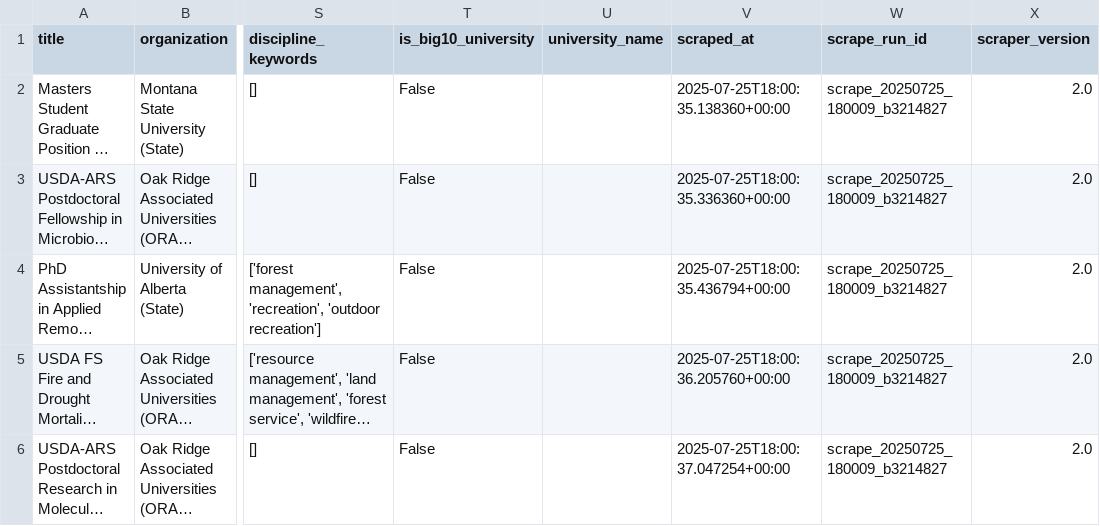
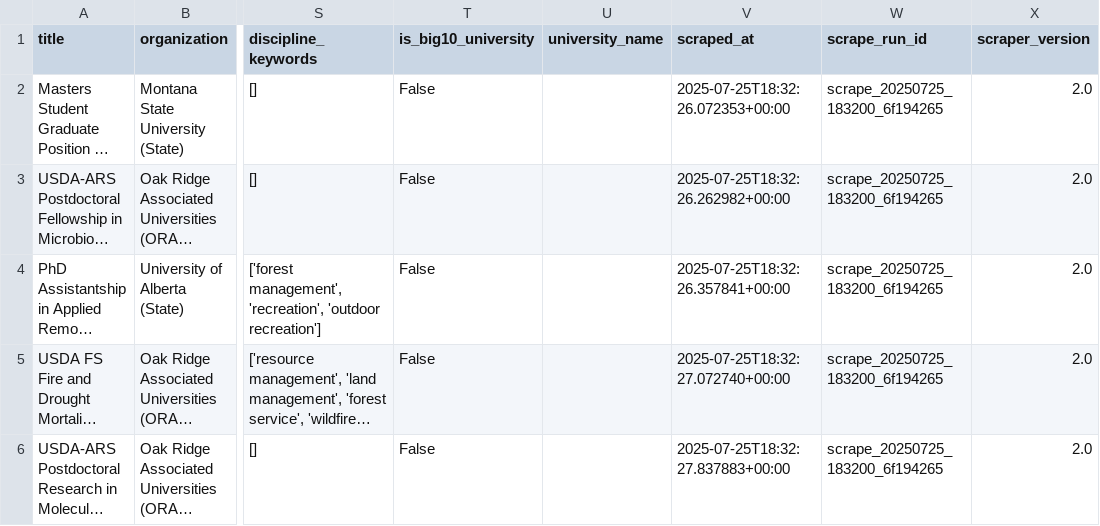
Before and after one commit to chrischizinski/wildlife-grad-dashboard, a CSV file: data/processed/verified_graduate_assistantships.csv, drawn as a sheet; only a part is shown, gaps mark what is left out; long unchanged cells end in …; the diff names each change by its address in the sheet, - before the commit and + after, or states it on an @@ line.

```diff
--- a/data/processed/verified_graduate_assistantships.csv
+++ b/data/processed/verified_graduate_assistantships.csv
-V2 (scraped_at): 2025-07-25T18:00:35.138360+00:00
+V2 (scraped_at): 2025-07-25T18:32:26.072353+00:00
-W2:W6 (scrape_run_id): scrape_20250725_180009_b3214827
+W2:W6 (scrape_run_id): scrape_20250725_183200_6f194265
-V3 (scraped_at): 2025-07-25T18:00:35.336360+00:00
+V3 (scraped_at): 2025-07-25T18:32:26.262982+00:00
-V4 (scraped_at): 2025-07-25T18:00:35.436794+00:00
+V4 (scraped_at): 2025-07-25T18:32:26.357841+00:00
-V5 (scraped_at): 2025-07-25T18:00:36.205760+00:00
+V5 (scraped_at): 2025-07-25T18:32:27.072740+00:00
-V6 (scraped_at): 2025-07-25T18:00:37.047254+00:00
+V6 (scraped_at): 2025-07-25T18:32:27.837883+00:00
```
Also changed, not shown: data/raw/all_positions_detailed.csv, 5 other files.
